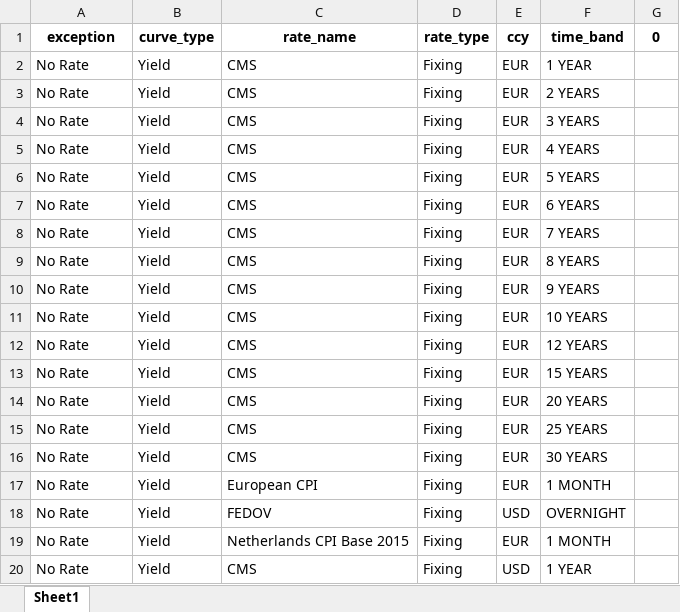
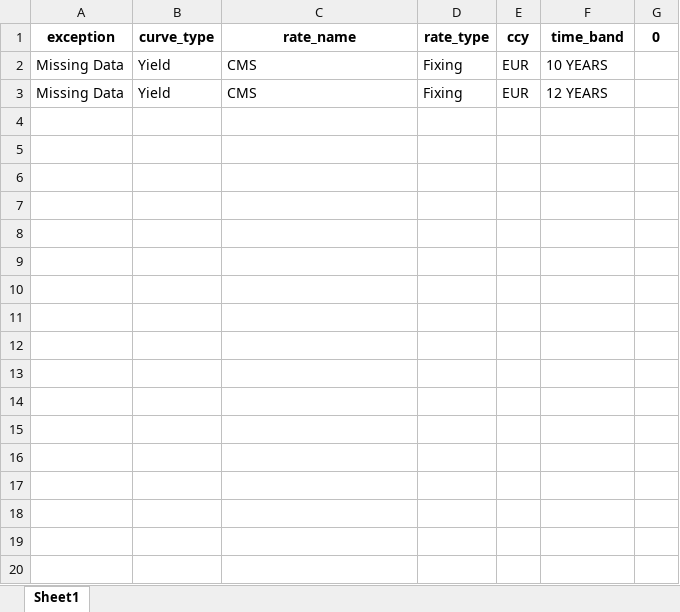
Before and after one commit to Merijn68/Rates, an Excel workbook: data/exceptions.xlsx, sheet Sheet1, drawn as a sheet; only a part is shown; values as stored, in another font and other column widths than the file's, no borders; removed rows and columns are numbered as before the commit, all else as after; the diff covers the shown part only; the diff names each change by its address in the sheet, - before the commit and + after, or states it on an @@ line.

```diff
--- a/data/exceptions.xlsx (sheet Sheet1)
+++ b/data/exceptions.xlsx (sheet Sheet1)
-row 2: No Rate | Yield | CMS | Fixing | EUR | 1 YEAR
-row 3: No Rate | Yield | CMS | Fixing | EUR | 2 YEARS
-row 4: No Rate | Yield | CMS | Fixing | EUR | 3 YEARS
-row 5: No Rate | Yield | CMS | Fixing | EUR | 4 YEARS
-row 6: No Rate | Yield | CMS | Fixing | EUR | 5 YEARS
-row 7: No Rate | Yield | CMS | Fixing | EUR | 6 YEARS
-row 8: No Rate | Yield | CMS | Fixing | EUR | 7 YEARS
-row 9: No Rate | Yield | CMS | Fixing | EUR | 8 YEARS
-row 10: No Rate | Yield | CMS | Fixing | EUR | 9 YEARS
-A2:A3 (exception): No Rate
+A2:A3 (exception): Missing Data
-row 13: No Rate | Yield | CMS | Fixing | EUR | 15 YEARS
-row 14: No Rate | Yield | CMS | Fixing | EUR | 20 YEARS
-row 15: No Rate | Yield | CMS | Fixing | EUR | 25 YEARS
-row 16: No Rate | Yield | CMS | Fixing | EUR | 30 YEARS
-row 17: No Rate | Yield | European CPI | Fixing | EUR | 1 MONTH
-row 18: No Rate | Yield | FEDOV | Fixing | USD | OVERNIGHT
-row 19: No Rate | Yield | Netherlands CPI Base 2015 | Fixing | EUR | 1 MONTH
-row 20: No Rate | Yield | CMS | Fixing | USD | 1 YEAR
```
Also changed, not shown: 60 removed rows elsewhere in this sheet, 11 other files.
